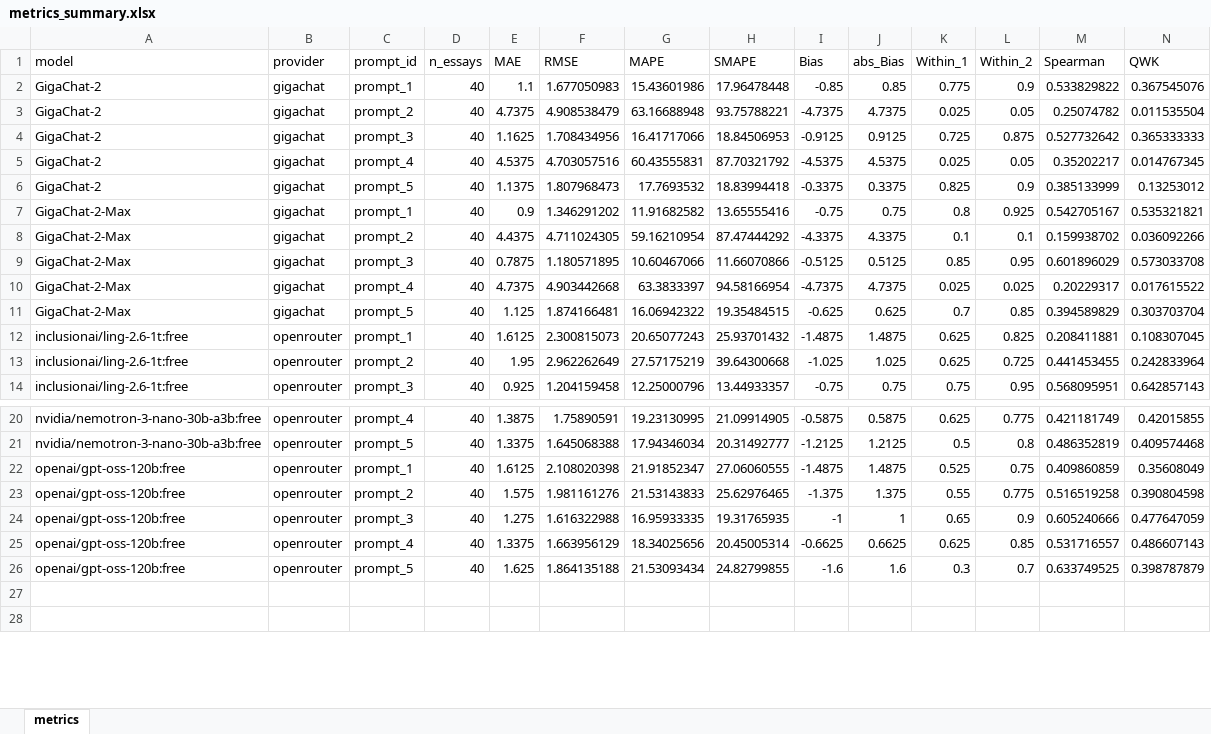
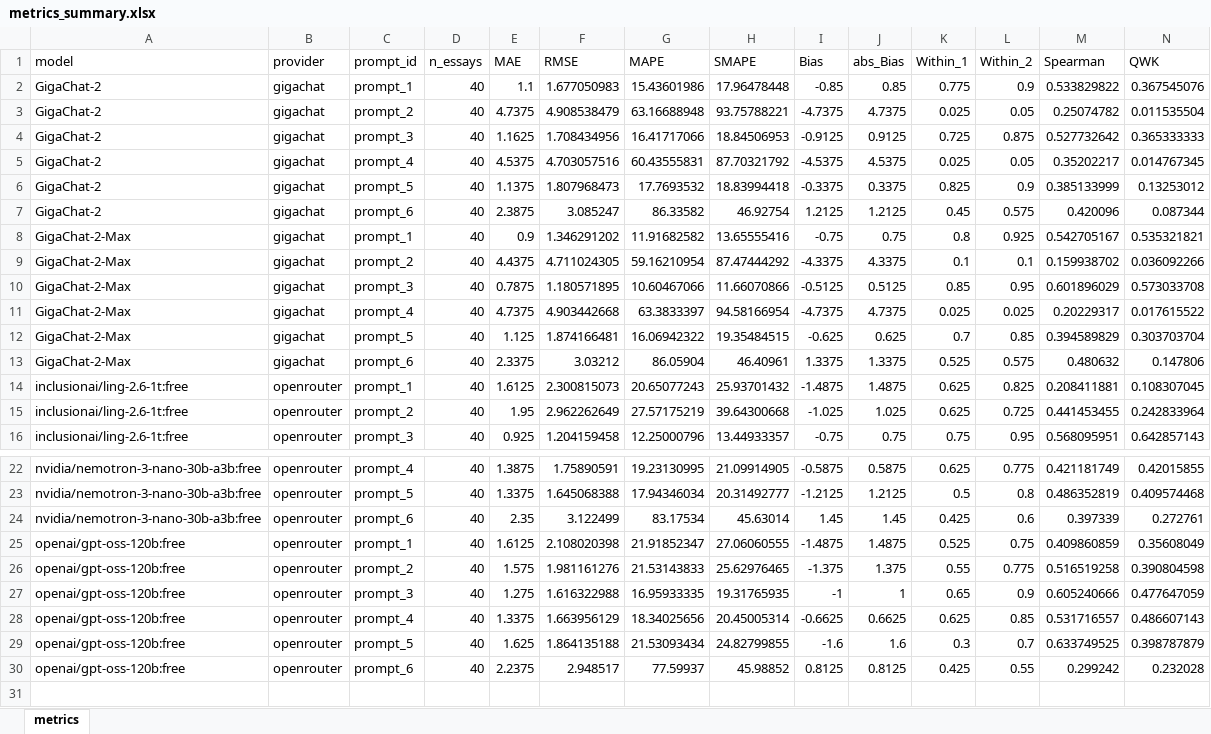
Before and after one commit to vilsonkhchoian/promting_project_iad, an Excel workbook: metrics_summary.xlsx, sheet metrics, drawn as a sheet; only a part is shown, gaps mark what is left out; the shorter side is filled out with more unchanged rows; values as stored, in another font and other column widths than the file's, no cell formats; rows hold the shown columns only; the diff names each change by its address in the sheet, - before the commit and + after, or states it on an @@ line.

```diff
--- a/metrics_summary.xlsx (sheet metrics)
+++ b/metrics_summary.xlsx (sheet metrics)
+row 7: GigaChat-2 | gigachat | prompt_6 | 40 | 2.3875 | 3.085247 | 86.33582 | 46.92754 | 1.2125 | 1.2125 | 0.45 | 0.575 | 0.420096 | 0.087344
+row 13: GigaChat-2-Max | gigachat | prompt_6 | 40 | 2.3375 | 3.03212 | 86.05904 | 46.40961 | 1.3375 | 1.3375 | 0.525 | 0.575 | 0.480632 | 0.147806
+row 24: nvidia/nemotron-3-nano-30b-a3b:free | openrouter | prompt_6 | 40 | 2.35 | 3.122499 | 83.17534 | 45.63014 | 1.45 | 1.45 | 0.425 | 0.6 | 0.397339 | 0.272761
+row 30: openai/gpt-oss-120b:free | openrouter | prompt_6 | 40 | 2.2375 | 2.948517 | 77.59937 | 45.98852 | 0.8125 | 0.8125 | 0.425 | 0.55 | 0.299242 | 0.232028
```
Also changed, not shown: cell formats, formulas that keep their value, 3 other files.
